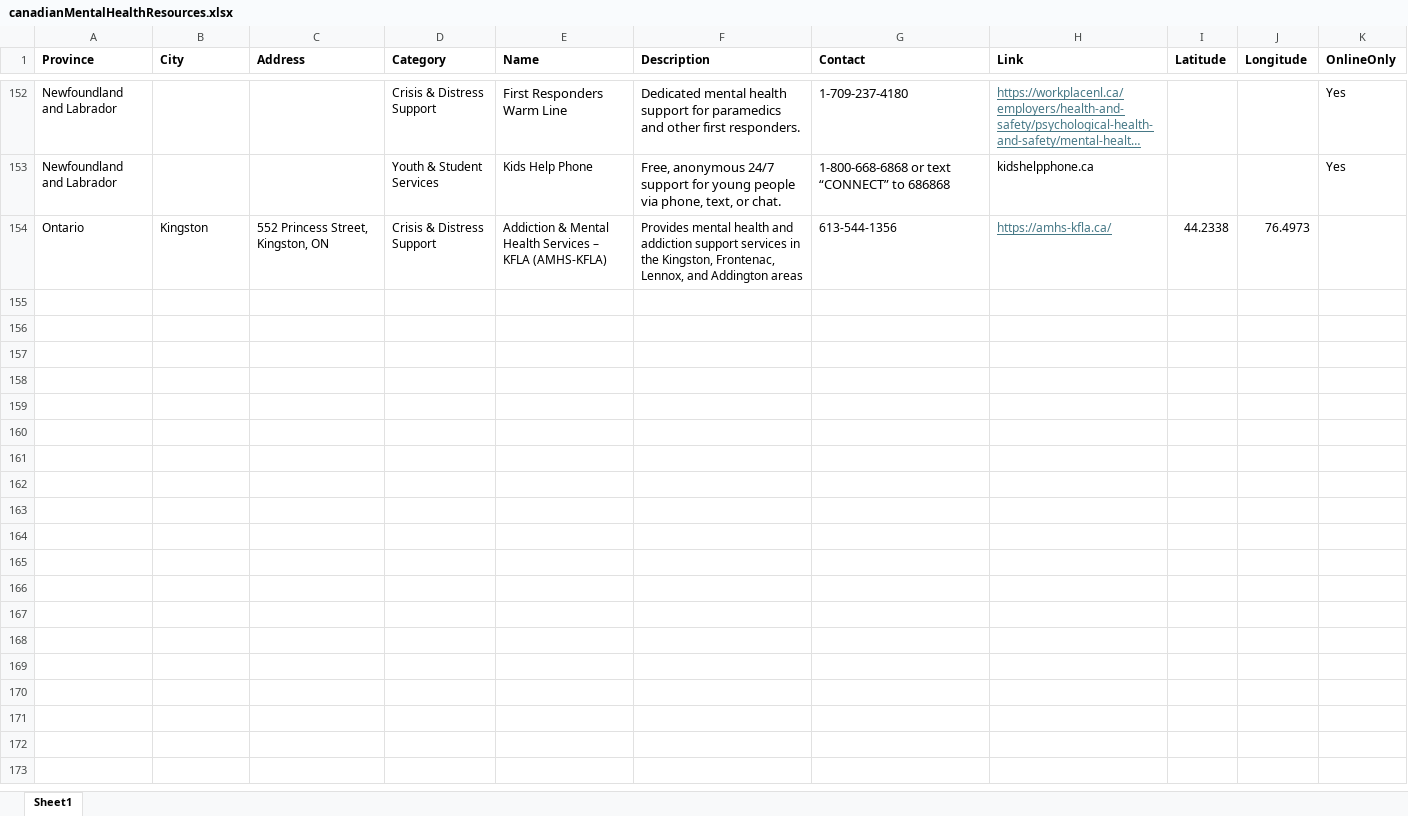
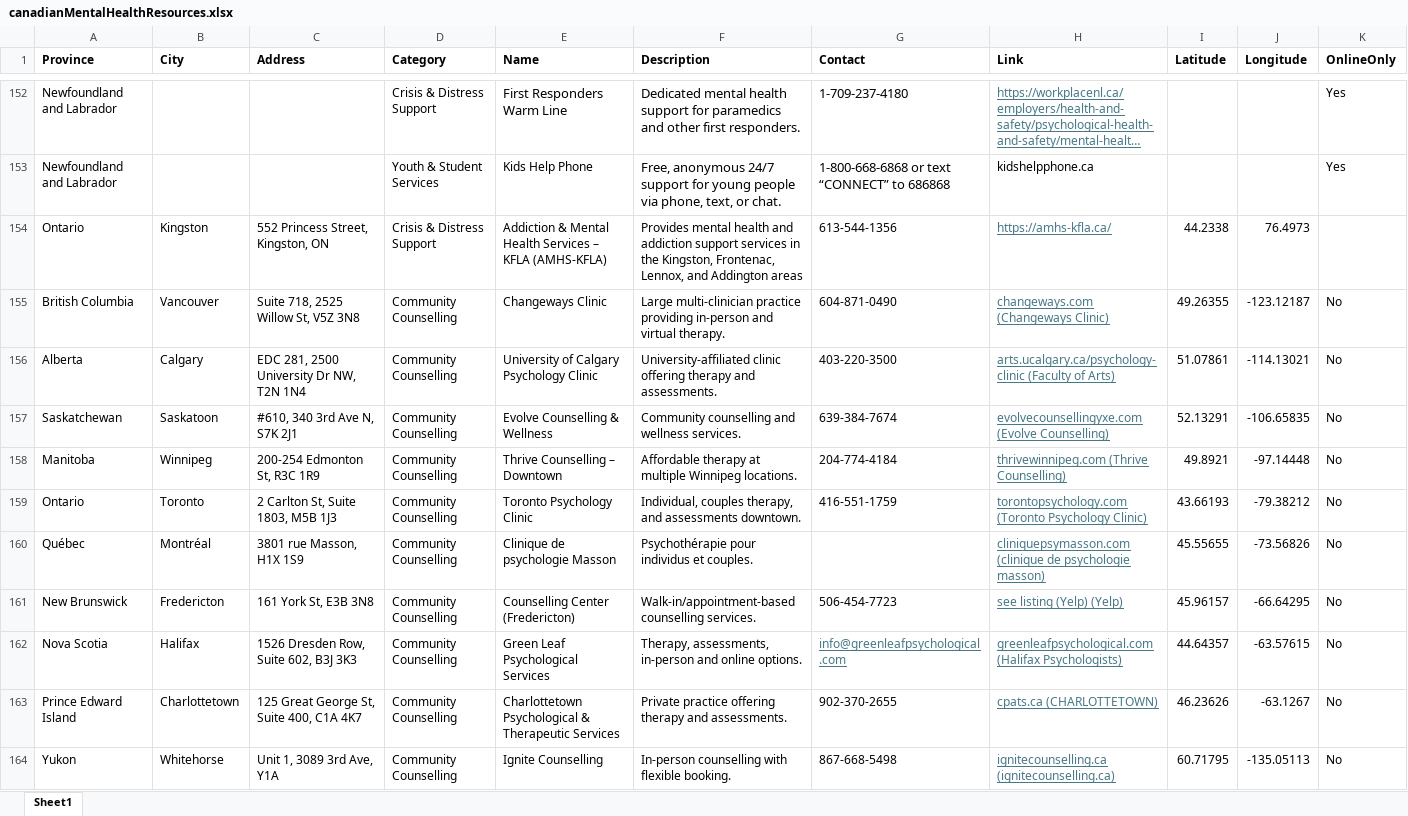
Before and after one commit to MindlyApp1/seedle, an Excel workbook: assets/canadianMentalHealthResources.xlsx, sheet Sheet1, drawn as a sheet; only a part is shown, gaps mark what is left out; long unchanged cells end in …; values as stored, in another font and other column widths than the file's, no borders; the diff names each change by its address in the sheet, - before the commit and + after, or states it on an @@ line.

Commit message:
excel changes

```diff
--- a/assets/canadianMentalHealthResources.xlsx (sheet Sheet1)
+++ b/assets/canadianMentalHealthResources.xlsx (sheet Sheet1)
+row 155: British Columbia | Vancouver | Suite 718, 2525 Willow St, V5Z 3N8 | Community Counselling | Changeways Clinic | Large multi-clinician practice providing in-person and virtual therapy. | 604-871-0490 | changeways.com (Changeways Clinic) | 49.26355 | -123.12187 | No
+row 156: Alberta | Calgary | EDC 281, 2500 University Dr NW, T2N 1N4 | Community Counselling | University of Calgary Psychology Clinic | University-affiliated clinic offering therapy and assessments. | 403-220-3500 | arts.ucalgary.ca/psychology-clinic (Faculty of Arts) | 51.07861 | -114.13021 | No
+row 157: Saskatchewan | Saskatoon | #610, 340 3rd Ave N, S7K 2J1 | Community Counselling | Evolve Counselling & Wellness | Community counselling and wellness services. | 639-384-7674 | evolvecounsellingyxe.com (Evolve Counselling) | 52.13291 | -106.65835 | No
+row 158: Manitoba | Winnipeg | 200-254 Edmonton St, R3C 1R9 | Community Counselling | Thrive Counselling – Downtown | Affordable therapy at multiple Winnipeg locations. | 204-774-4184 | thrivewinnipeg.com (Thrive Counselling) | 49.8921 | -97.14448 | No
+row 159: Ontario | Toronto | 2 Carlton St, Suite 1803, M5B 1J3 | Community Counselling | Toronto Psychology Clinic | Individual, couples therapy, and assessments downtown. | 416-551-1759 | torontopsychology.com (Toronto Psychology Clinic) | 43.66193 | -79.38212 | No
+row 160: Québec | Montréal | 3801 rue Masson, H1X 1S9 | Community Counselling | Clinique de psychologie Masson | Psychothérapie pour individus et couples. |  | cliniquepsymasson.com (clinique de psychologie masson) | 45.55655 | -73.56826 | No
+row 161: New Brunswick | Fredericton | 161 York St, E3B 3N8 | Community Counselling | Counselling Center (Fredericton) | Walk-in/appointment-based counselling services. | 506-454-7723 | see listing (Yelp) (Yelp) | 45.96157 | -66.64295 | No
+row 162: Nova Scotia | Halifax | 1526 Dresden Row, Suite 602, B3J 3K3 | Community Counselling | Green Leaf Psychological Services | Therapy, assessments, in-person and online options. | info@greenleafpsychological.com | greenleafpsychological.com (Halifax Psychologists) | 44.64357 | -63.57615 | No
+row 163: Prince Edward Island | Charlottetown | 125 Great George St, Suite 400, C1A 4K7 | Community Counselling | Charlottetown Psychological & Therapeutic Services | Private practice offering therapy and assessments. | 902-370-2655 | cpats.ca (CHARLOTTETOWN) | 46.23626 | -63.1267 | No
+row 164: Yukon | Whitehorse | Unit 1, 3089 3rd Ave, Y1A | Community Counselling | Ignite Counselling | In-person counselling with flexible booking. | 867-668-5498 | ignitecounselling.ca (ignitecounselling.ca) | 60.71795 | -135.05113 | No
```
Also changed, not shown: 1 other file.
